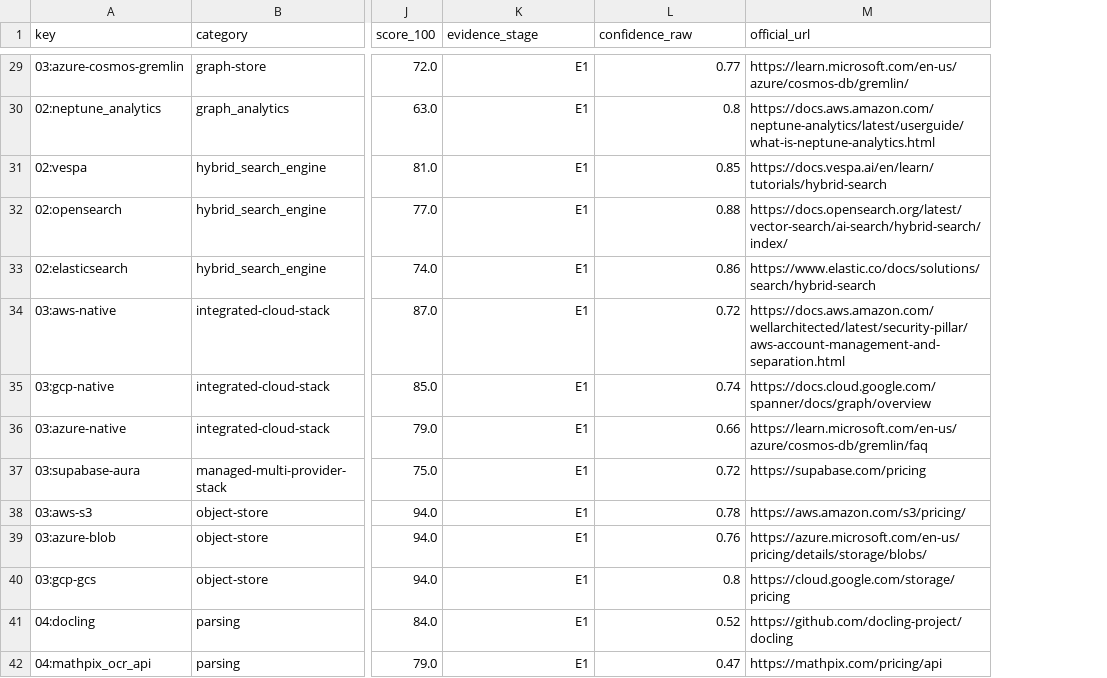
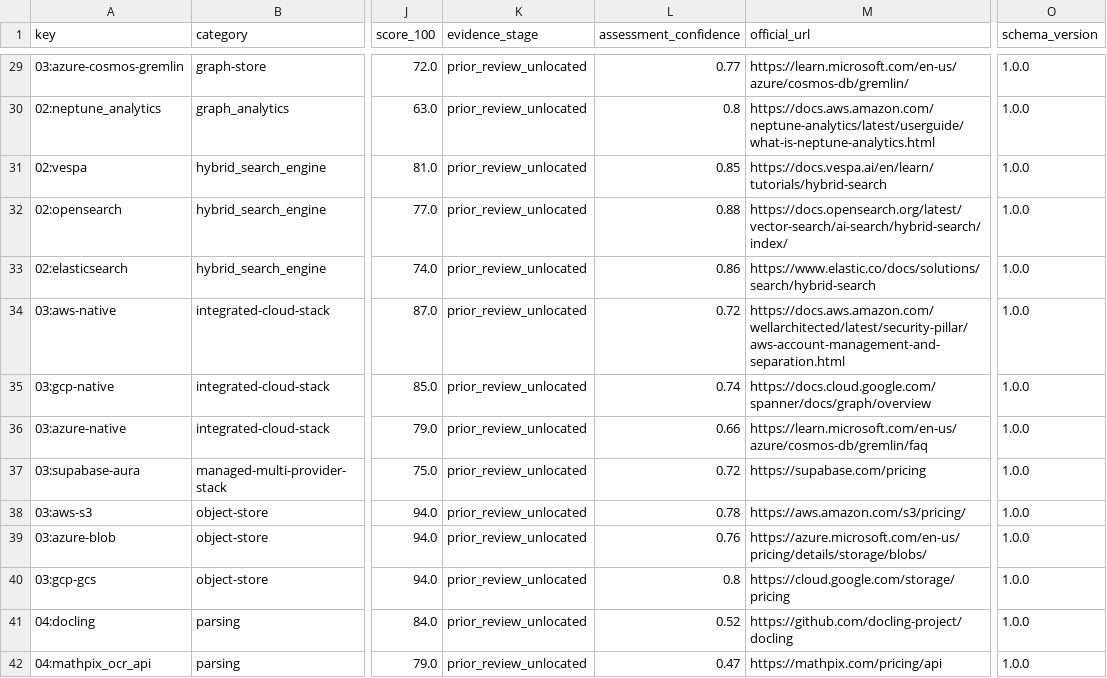
Before and after one commit to jimmylegendary/dse-knowledge, a CSV file: docs/tool-scores.csv, drawn as a sheet; only a part is shown, gaps mark what is left out; the diff covers the shown part only; the diff names each change by its address in the sheet, - before the commit and + after, or states it on an @@ line.

```diff
--- a/docs/tool-scores.csv
+++ b/docs/tool-scores.csv
+column O (schema_version), rows 29-42: all 1.0.0
-L1: confidence_raw
+L1: assessment_confidence
-K29:K42 (evidence_stage): E1
+K29:K42 (evidence_stage): prior_review_unlocated
```
Also changed, not shown: 55 edited cells elsewhere in this file, docs/source-scores.csv, 50 other files.
